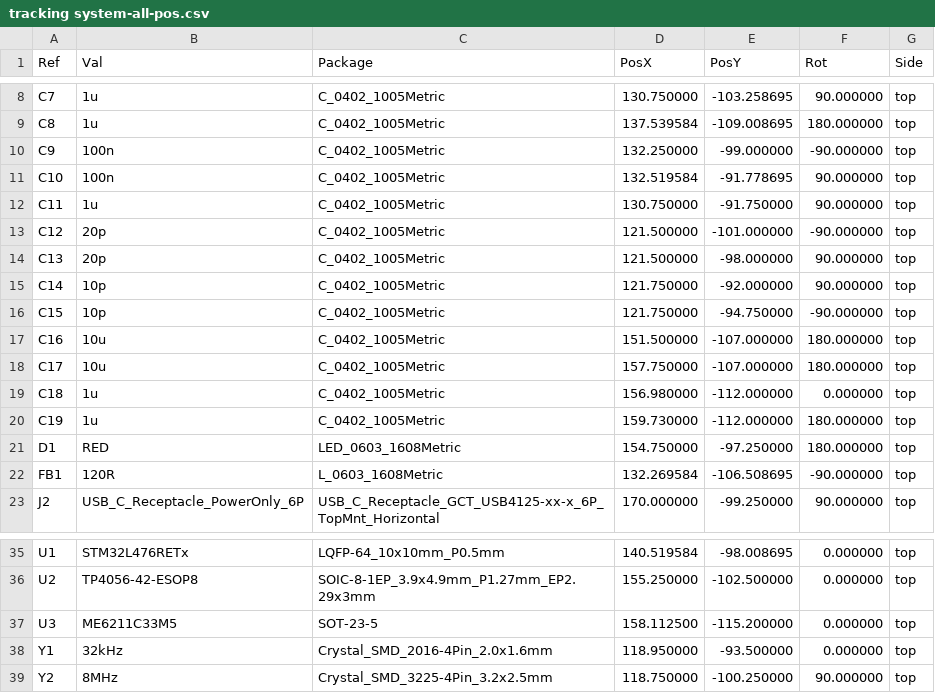
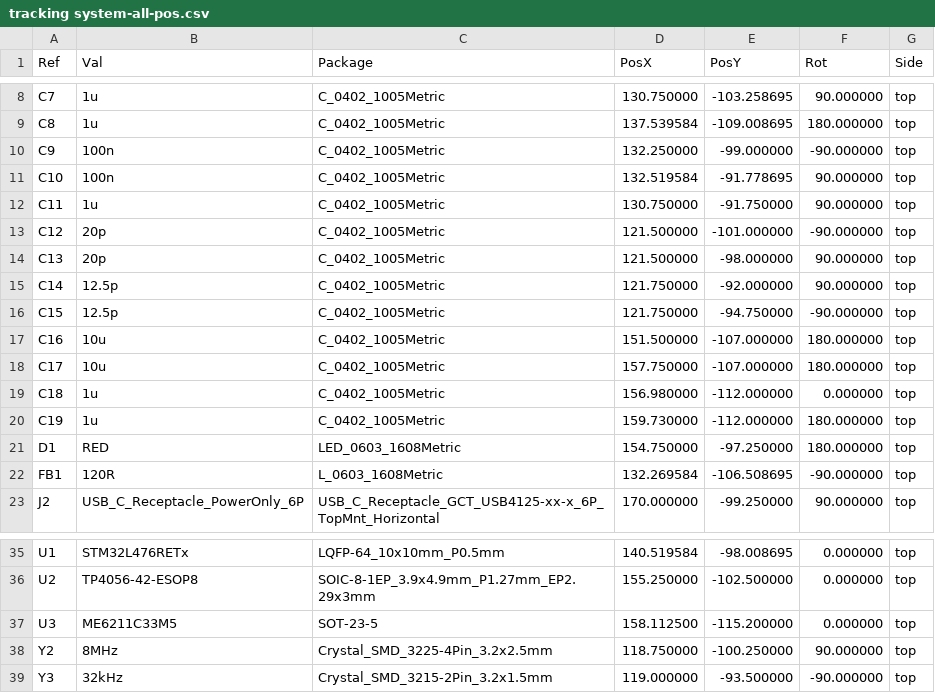
Before and after one commit to martins-builds/embedded-gps-gsm-tracker, a CSV file: hardware/KiCad/tracking system/tracking system-all-pos.csv, drawn as a sheet; only a part is shown, gaps mark what is left out.

```diff
--- a/hardware/KiCad/tracking system/tracking system-all-pos.csv
+++ b/hardware/KiCad/tracking system/tracking system-all-pos.csv
@@ -14,4 +14,4 @@ Ref,Val,Package,PosX,PosY,Rot,Side
 "C13","20p","C_0402_1005Metric",121.500000,-98.000000,90.000000,top
-"C14","10p","C_0402_1005Metric",121.750000,-92.000000,90.000000,top
-"C15","10p","C_0402_1005Metric",121.750000,-94.750000,-90.000000,top
+"C14","12.5p","C_0402_1005Metric",121.750000,-92.000000,90.000000,top
+"C15","12.5p","C_0402_1005Metric",121.750000,-94.750000,-90.000000,top
 "C16","10u","C_0402_1005Metric",151.500000,-107.000000,180.000000,top
@@ -37,3 +37,3 @@ Ref,Val,Package,PosX,PosY,Rot,Side
 "U3","ME6211C33M5","SOT-23-5",158.112500,-115.200000,0.000000,top
-"Y1","32kHz","Crystal_SMD_2016-4Pin_2.0x1.6mm",118.950000,-93.500000,0.000000,top
 "Y2","8MHz","Crystal_SMD_3225-4Pin_3.2x2.5mm",118.750000,-100.250000,90.000000,top
+"Y3","32kHz","Crystal_SMD_3215-2Pin_3.2x1.5mm",119.000000,-93.500000,-90.000000,top
```
Also changed, not shown: hardware/KiCad/tracking system/tracking system.csv, 19 other files.
